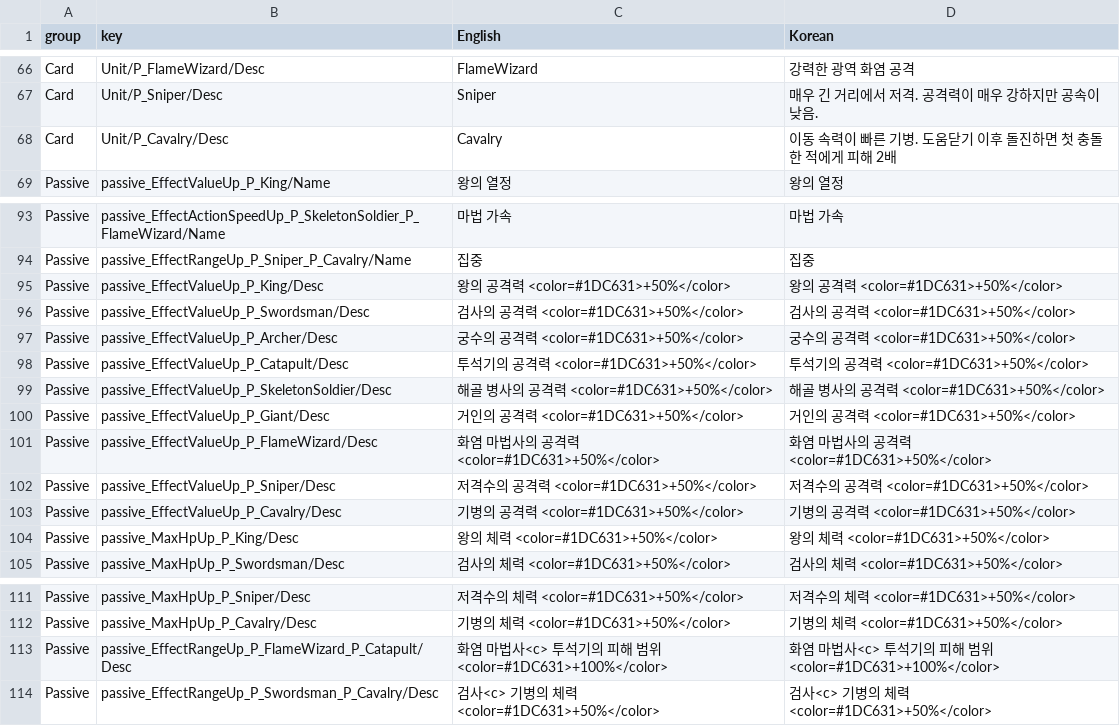
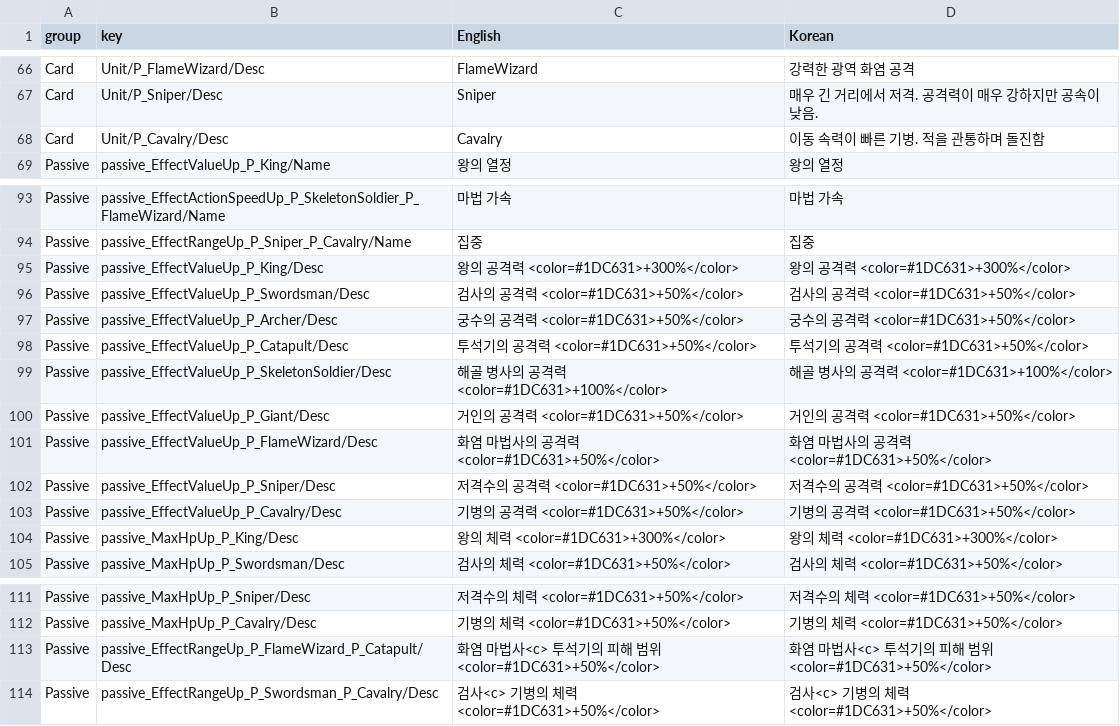
Before and after one commit to AlohaFactory-Dev/SimpleSiege, a CSV file: Assets/Coconut/Configs/Tables/Text.csv, drawn as a sheet; only a part is shown, gaps mark what is left out.

```diff
--- a/Assets/Coconut/Configs/Tables/Text.csv
+++ b/Assets/Coconut/Configs/Tables/Text.csv
@@ -67,3 +67,3 @@ Card,Unit/P_FlameWizard/Desc,FlameWizard,강력한 광역 화염 공격
 Card,Unit/P_Sniper/Desc,Sniper,매우 긴 거리에서 저격. 공격력이 매우 강하지만 공속이 낮음.
-Card,Unit/P_Cavalry/Desc,Cavalry,이동 속력이 빠른 기병. 도움닫기 이후 돌진하면 첫 충돌한 적에게 피해 2배
+Card,Unit/P_Cavalry/Desc,Cavalry,이동 속력이 빠른 기병. 적을 관통하며 돌진함
 Passive,passive_EffectValueUp_P_King/Name,왕의 열정,왕의 열정
@@ -94,3 +94,3 @@ Passive,passive_EffectActionSpeedUp_P_SkeletonSoldier_P_FlameWizard/Name,마법
 Passive,passive_EffectRangeUp_P_Sniper_P_Cavalry/Name,집중,집중
-Passive,passive_EffectValueUp_P_King/Desc,왕의 공격력 <color=#1DC631>+50%</color>,왕의 공격력 <color=#1DC631>+50%</color>
+Passive,passive_EffectValueUp_P_King/Desc,왕의 공격력 <color=#1DC631>+300%</color>,왕의 공격력 <color=#1DC631>+300%</color>
 Passive,passive_EffectValueUp_P_Swordsman/Desc,검사의 공격력 <color=#1DC631>+50%</color>,검사의 공격력 <color=#1DC631>+50%</color>
@@ -98,3 +98,3 @@ Passive,passive_EffectValueUp_P_Archer/Desc,궁수의 공격력 <color=#1DC631>+
 Passive,passive_EffectValueUp_P_Catapult/Desc,투석기의 공격력 <color=#1DC631>+50%</color>,투석기의 공격력 <color=#1DC631>+50%</color>
-Passive,passive_EffectValueUp_P_SkeletonSoldier/Desc,해골 병사의 공격력 <color=#1DC631>+50%</color>,해골 병사의 공격력 <color=#1DC631>+50%</color>
+Passive,passive_EffectValueUp_P_SkeletonSoldier/Desc,해골 병사의 공격력 <color=#1DC631>+100%</color>,해골 병사의 공격력 <color=#1DC631>+100%</color>
 Passive,passive_EffectValueUp_P_Giant/Desc,거인의 공격력 <color=#1DC631>+50%</color>,거인의 공격력 <color=#1DC631>+50%</color>
@@ -103,3 +103,3 @@ Passive,passive_EffectValueUp_P_Sniper/Desc,저격수의 공격력 <color=#1DC63
 Passive,passive_EffectValueUp_P_Cavalry/Desc,기병의 공격력 <color=#1DC631>+50%</color>,기병의 공격력 <color=#1DC631>+50%</color>
-Passive,passive_MaxHpUp_P_King/Desc,왕의 체력 <color=#1DC631>+50%</color>,왕의 체력 <color=#1DC631>+50%</color>
+Passive,passive_MaxHpUp_P_King/Desc,왕의 체력 <color=#1DC631>+300%</color>,왕의 체력 <color=#1DC631>+300%</color>
 Passive,passive_MaxHpUp_P_Swordsman/Desc,검사의 체력 <color=#1DC631>+50%</color>,검사의 체력 <color=#1DC631>+50%</color>
@@ -112,3 +112,3 @@ Passive,passive_MaxHpUp_P_Sniper/Desc,저격수의 체력 <color=#1DC631>+50%</c
 Passive,passive_MaxHpUp_P_Cavalry/Desc,기병의 체력 <color=#1DC631>+50%</color>,기병의 체력 <color=#1DC631>+50%</color>
-Passive,passive_EffectRangeUp_P_FlameWizard_P_Catapult/Desc,화염 마법사<c> 투석기의 피해 범위 <color=#1DC631>+100%</color>,화염 마법사<c> 투석기의 피해 범위 <color=#1DC631>+100%</color>
+Passive,passive_EffectRangeUp_P_FlameWizard_P_Catapult/Desc,화염 마법사<c> 투석기의 피해 범위 <color=#1DC631>+50%</color>,화염 마법사<c> 투석기의 피해 범위 <color=#1DC631>+50%</color>
 Passive,passive_EffectRangeUp_P_Swordsman_P_Cavalry/Desc,검사<c> 기병의 체력 <color=#1DC631>+50%</color>,검사<c> 기병의 체력 <color=#1DC631>+50%</color>
```
Also changed, not shown: Assets/Coconut/Configs/Tables/Passive.csv.
